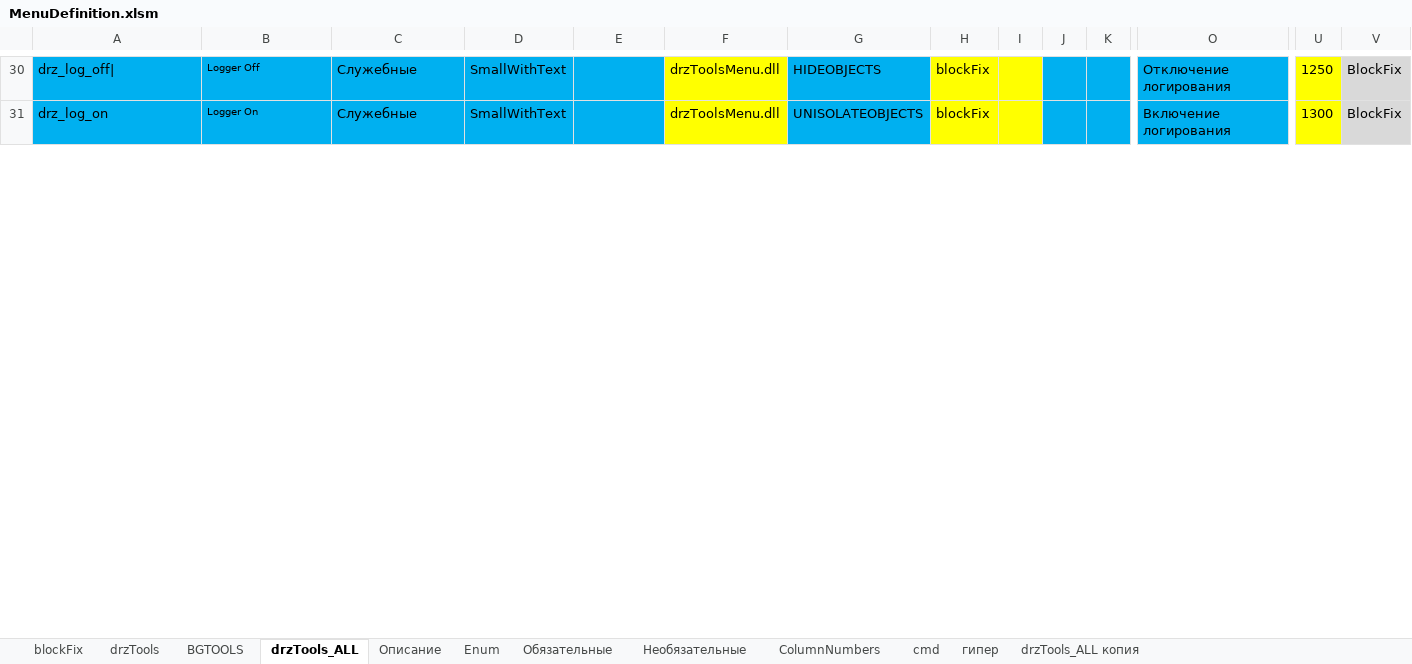
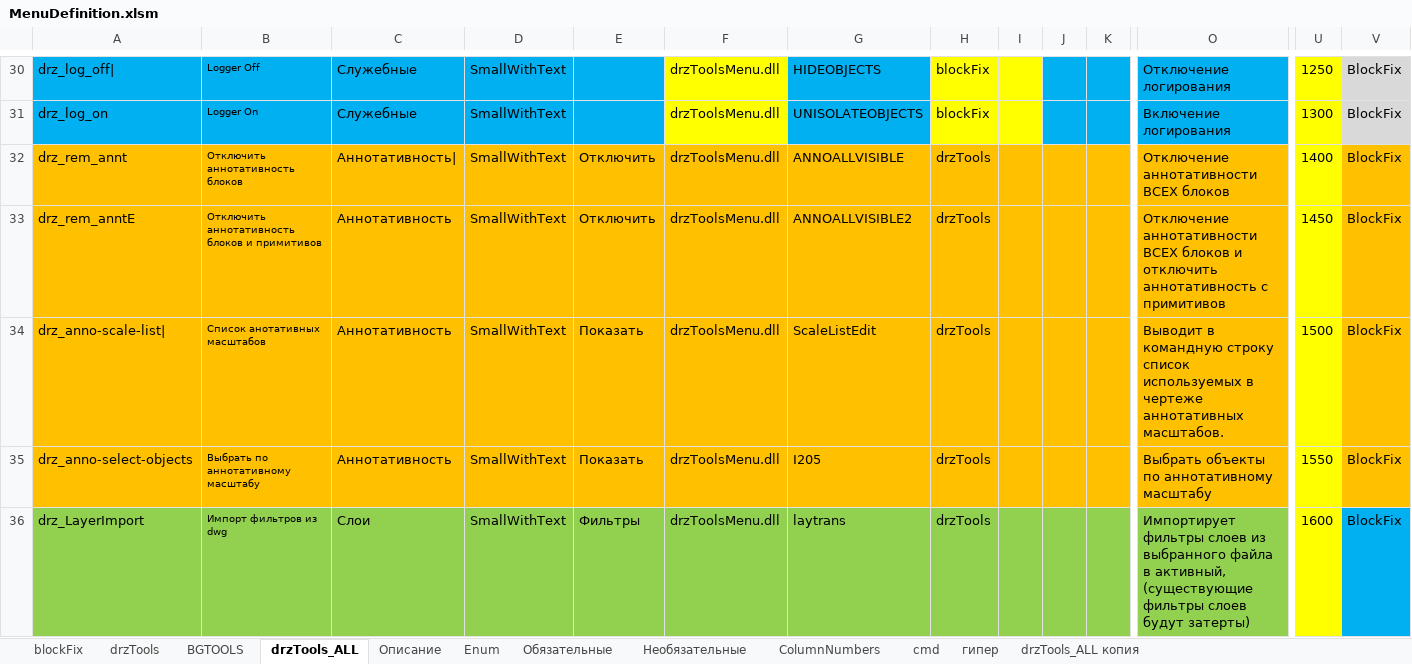
Before and after one commit to doctorRaz/drzTools, an Excel workbook: Menu/MenuDefinition.xlsm, sheet drzTools_ALL, drawn as a sheet; only a part is shown, gaps mark what is left out; values as stored, in another font and other column widths than the file's, no borders; conditional formats and table styles not drawn; rows hold the shown columns only; the diff covers the shown part only; the diff names each change by its address in the sheet, - before the commit and + after, or states it on an @@ line.

Commit message:
добавил PopupMenu, загрузка меню из BaseCfg.cfg

```diff
--- a/Menu/MenuDefinition.xlsm (sheet drzTools_ALL)
+++ b/Menu/MenuDefinition.xlsm (sheet drzTools_ALL)
@@ row 32 unhidden: drz_rem_annt | Отключить аннотативность блоков | Аннотативность| | SmallWithText | Отключить | drzToolsMenu.dll | ANNOALLVISIBLE | drzTools |  |  |  | Отключение аннотативности ВСЕХ блоков | 1400 | BlockFix @@
@@ row 33 unhidden: drz_rem_anntE | Отключить аннотативность блоков и примитивов | Аннотативность | SmallWithText | Отключить | drzToolsMenu.dll | ANNOALLVISIBLE2 | drzTools |  |  |  | Отключение аннотативности ВСЕХ блоков и отключить аннотативность с примитивов | 1450 | BlockFix @@
@@ row 34 unhidden: drz_anno-scale-list| | Список анотативных масштабов | Аннотативность | SmallWithText | Показать | drzToolsMenu.dll | ScaleListEdit | drzTools |  |  |  | Выводит в командную строку список используемых в чертеже аннотативных масштабов. | 1500 | BlockFix @@
@@ row 35 unhidden: drz_anno-select-objects | Выбрать по аннотативному масштабу | Аннотативность | SmallWithText | Показать | drzToolsMenu.dll | I205 | drzTools |  |  |  | Выбрать объекты по аннотативному масштабу | 1550 | BlockFix @@
@@ row 36 unhidden: drz_LayerImport | Импорт фильтров из dwg | Слои | SmallWithText | Фильтры | drzToolsMenu.dll | laytrans | drzTools |  |  |  | Импортирует фильтры слоев из выбранного файла в активный, (существующие фильтры слоев будут затерты) | 1600 | BlockFix @@
```
Also changed, not shown: 113 hidden or unhidden rows elsewhere in this sheet, sheet Описание, hidden cells, 8 other files.
